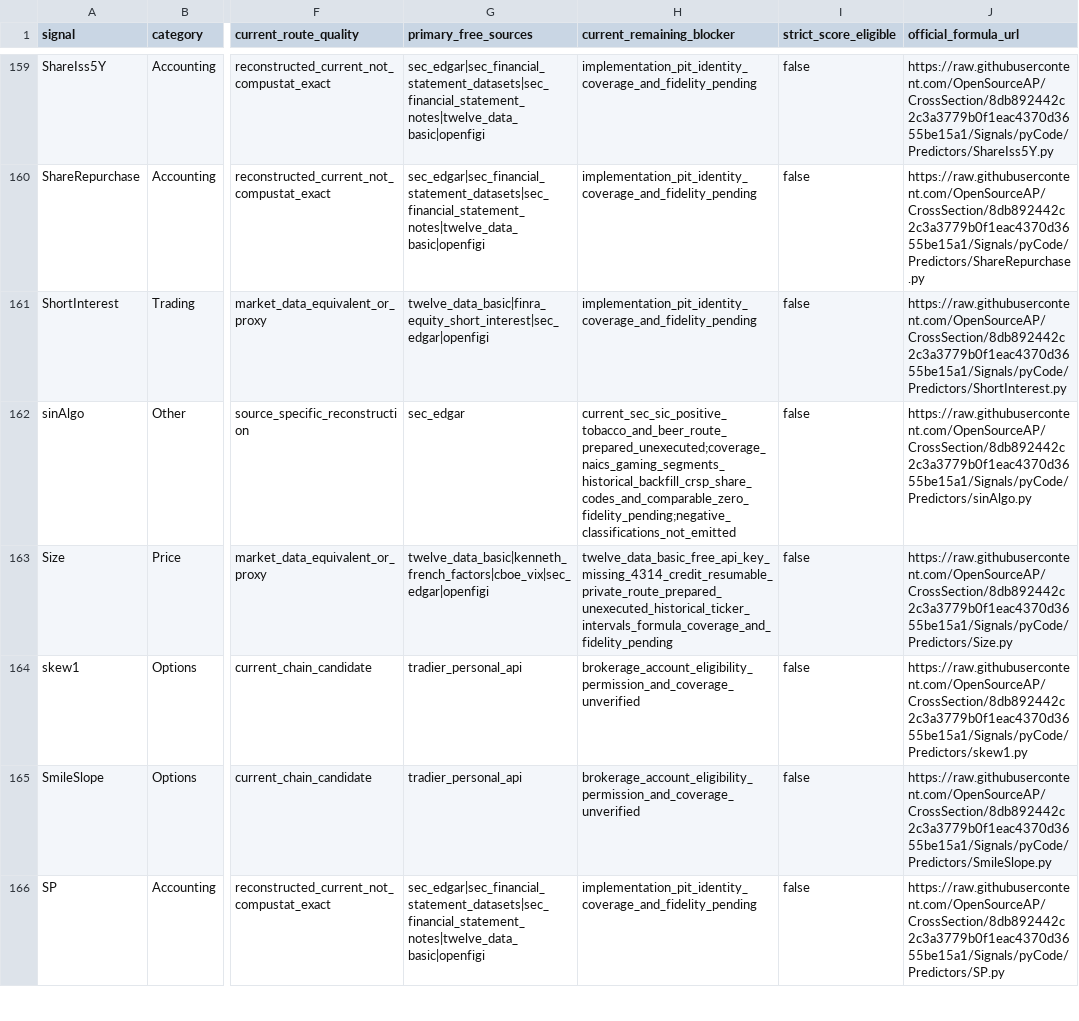
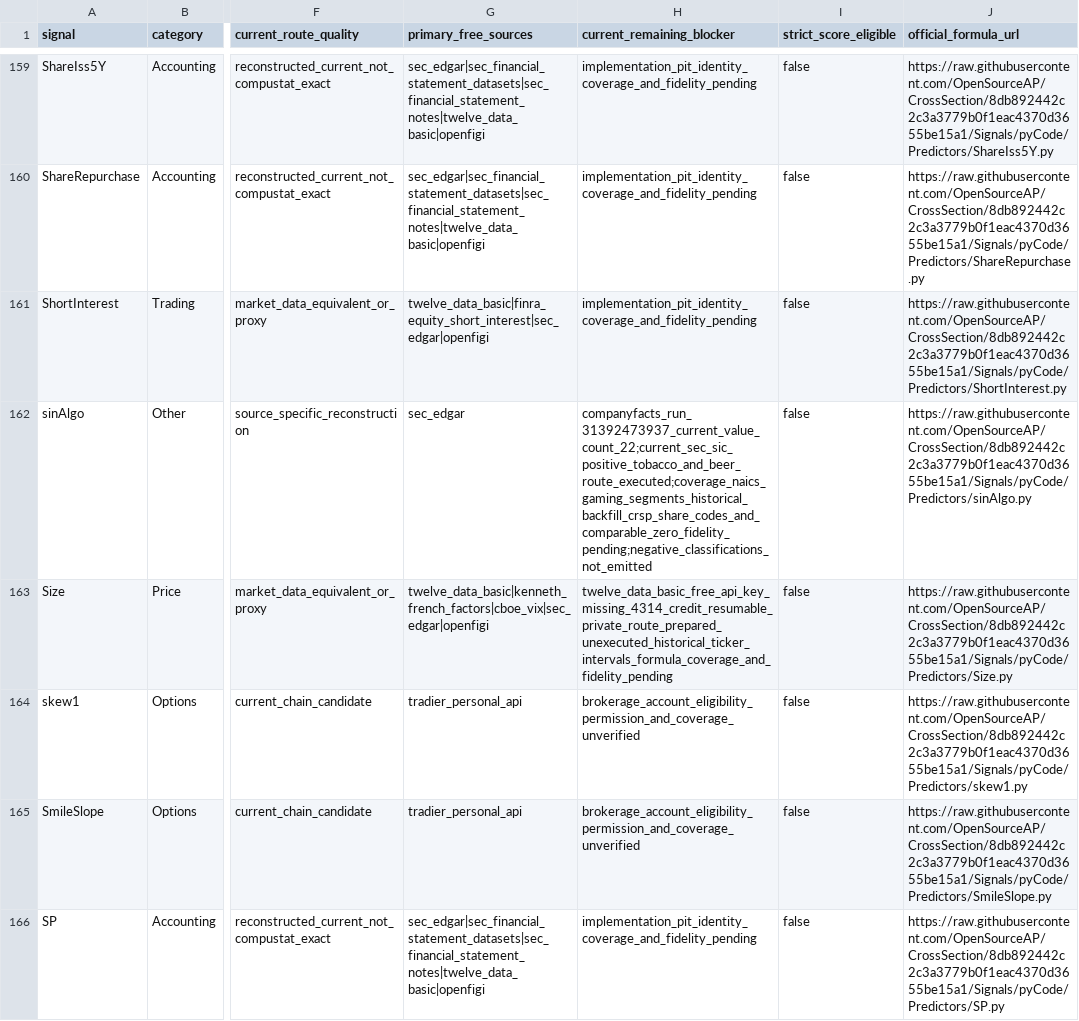
Before and after one commit to trading-optimizer-lab-org/aurora, a CSV file: docs/OPENAP_181_CURRENT_FREE_SOURCE_REAUDIT_2026-08-09.csv, drawn as a sheet; only a part is shown, gaps mark what is left out; the diff covers the shown part only; the diff names each change by its address in the sheet, - before the commit and + after, or states it on an @@ line.

```diff
--- a/docs/OPENAP_181_CURRENT_FREE_SOURCE_REAUDIT_2026-08-09.csv
+++ b/docs/OPENAP_181_CURRENT_FREE_SOURCE_REAUDIT_2026-08-09.csv
-H162 (current_remaining_blocker): current_sec_sic_positive_tobacco_and_beer_route_prepared_unexecuted;coverage_naics_gaming_segments_historical_backfill_crsp_share_codes_and_comparable_zero_fidelity_pending;negative_classifications_not_emitted
+H162 (current_remaining_blocker): companyfacts_run_31392473937_current_value_count_22;current_sec_sic_positive_tobacco_and_beer_route_executed;coverage_naics_gaming_segments_historical_backfill_crsp_share_codes_and_comparable_zero_fidelity_pending;negative_classifications_not_emitted
```
Also changed, not shown: 10 edited cells elsewhere in this file.
